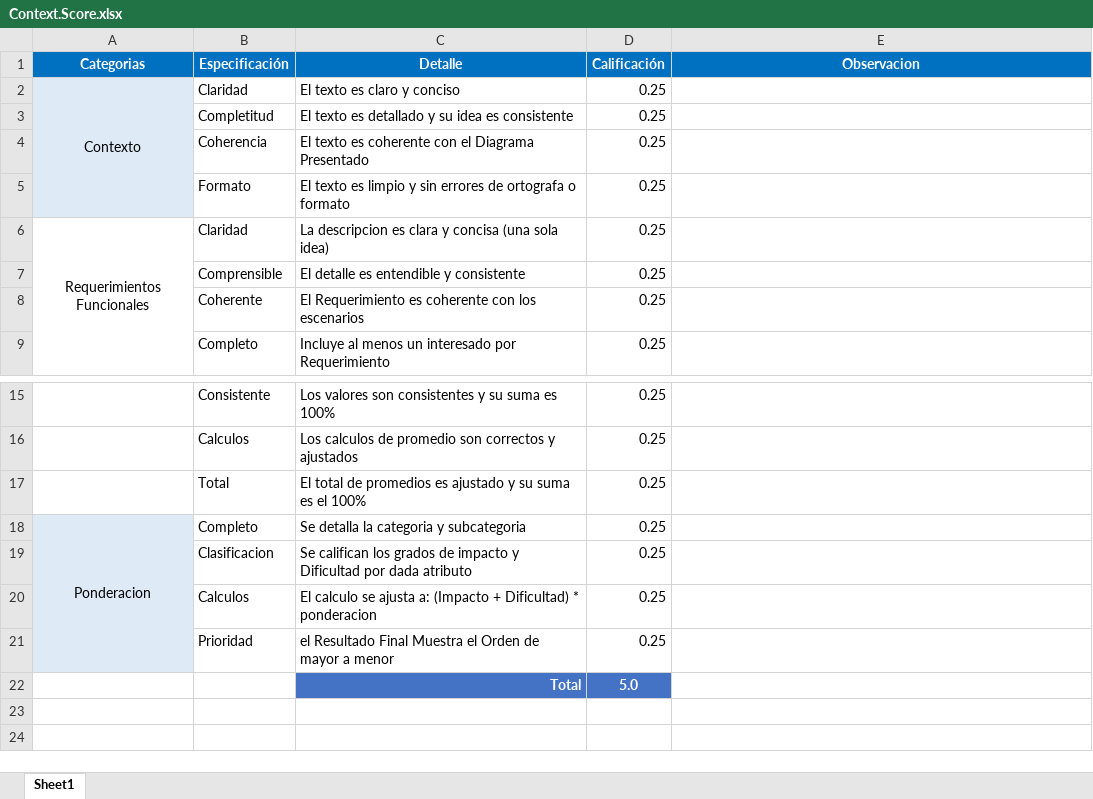
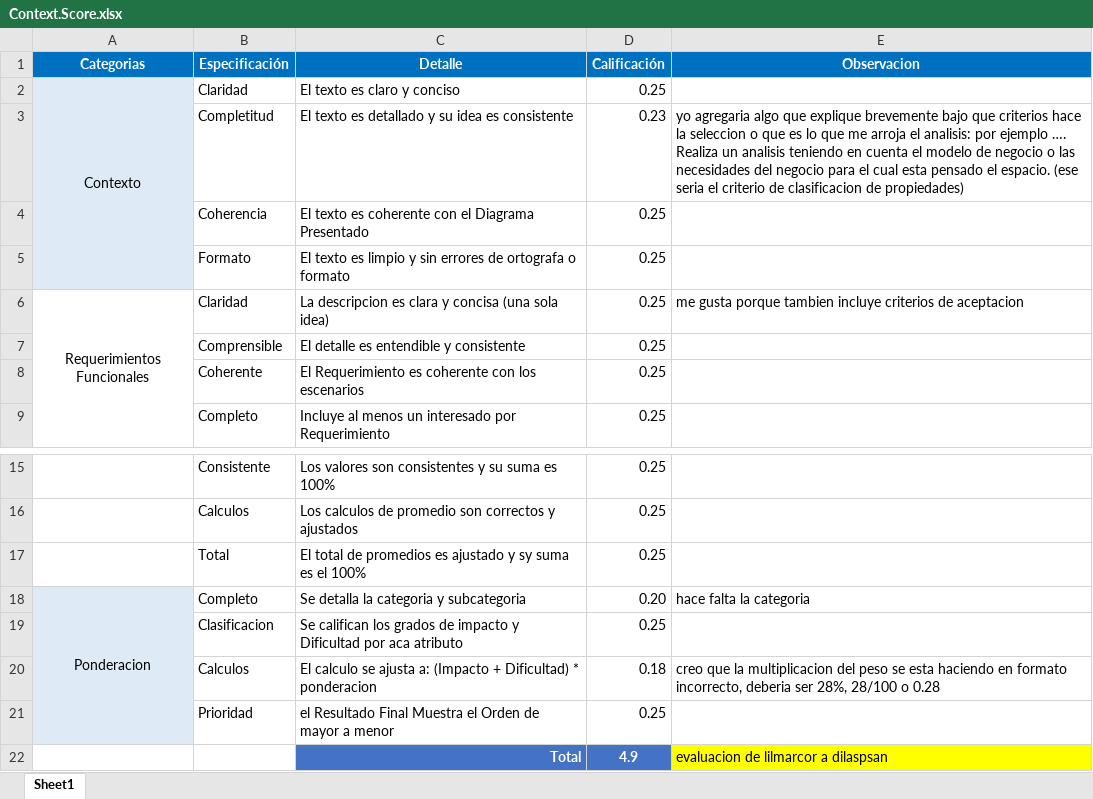
Before and after one commit to Jucer74/SoftwareArchitecture, an Excel workbook: Project/Context/Context.Score.xlsx, sheet Sheet1, drawn as a sheet; only a part is shown, gaps mark what is left out; values as stored, in another font and other column widths than the file's, no borders; removed rows and columns are numbered as before the commit, all else as after; the diff names each change by its address in the sheet, - before the commit and + after, or states it on an @@ line.

Commit message:
update  Context.Score.xlsx with the score

```diff
--- a/Project/Context/Context.Score.xlsx (sheet Sheet1)
+++ b/Project/Context/Context.Score.xlsx (sheet Sheet1)
-D3 (Calificación): 0.25
+D3 (Calificación): 0.23
-E3 (Observacion): (empty)
+E3 (Observacion): yo agregaria algo que explique brevemente bajo que criterios hace la seleccion o que es lo que me arroja el analisis: por ejemplo …. Realiza un analisis teniendo en cuenta el modelo de negocio o las necesidades del negocio para el cual esta pensado el espacio. (ese seria el criterio de clasificacion de propiedades)
-E6 (Observacion): (empty)
+E6 (Observacion): me gusta porque tambien incluye criterios de aceptacion
-C17 (Detalle): …ajustado y su suma es…
+C17 (Detalle): …ajustado y sy suma es…
-D18 (Calificación): 0.25
+D18 (Calificación): 0.20
-E18 (Observacion): (empty)
+E18 (Observacion): hace falta la categoria
-C19 (Detalle): …Dificultad por dada atributo
+C19 (Detalle): …Dificultad por aca atributo
-D20 (Calificación): 0.25
+D20 (Calificación): 0.18
-E20 (Observacion): (empty)
+E20 (Observacion): creo que la multiplicacion del peso se esta haciendo en formato incorrecto, deberia ser 28%, 28/100 o 0.28
-row 22:  |  | Total | 5.0
+row 22:  |  | Total | 4.9 | evaluacion de lilmarcor a dilaspsan
```
